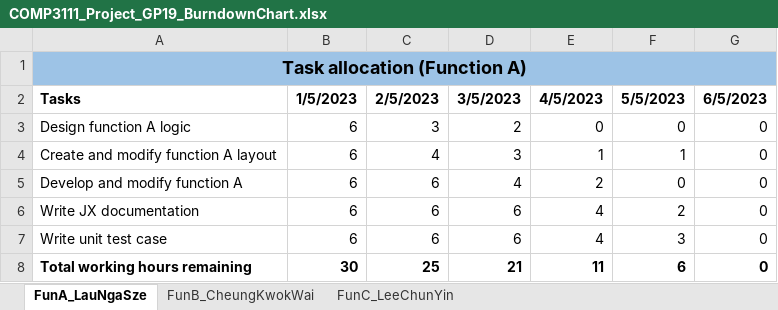
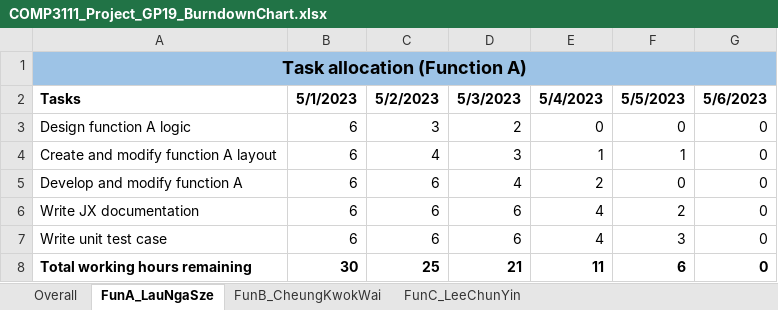
Before and after one commit to lkeith0387/COMP3111Grp19Project, an Excel workbook: documentation/BurndownChart/COMP3111_Project_GP19_BurndownChart.xlsx, sheet FunA_LauNgaSze, drawn as a sheet; values as stored, in another font and other column widths than the file's, no borders; charts and pictures not drawn; the diff names each change by its address in the sheet, - before the commit and + after, or states it on an @@ line.

```diff
--- a/documentation/BurndownChart/COMP3111_Project_GP19_BurndownChart.xlsx (sheet FunA_LauNgaSze)
+++ b/documentation/BurndownChart/COMP3111_Project_GP19_BurndownChart.xlsx (sheet FunA_LauNgaSze)
+sheet tab: Overall
-B2: 1/5/2023
+B2: 5/1/2023
-C2: 2/5/2023
+C2: 5/2/2023
-D2: 3/5/2023
+D2: 5/3/2023
-E2: 4/5/2023
+E2: 5/4/2023
-G2: 6/5/2023
+G2: 5/6/2023
```
Also changed, not shown: sheet FunB_CheungKwokWai, charts or pictures, 6 other files.
